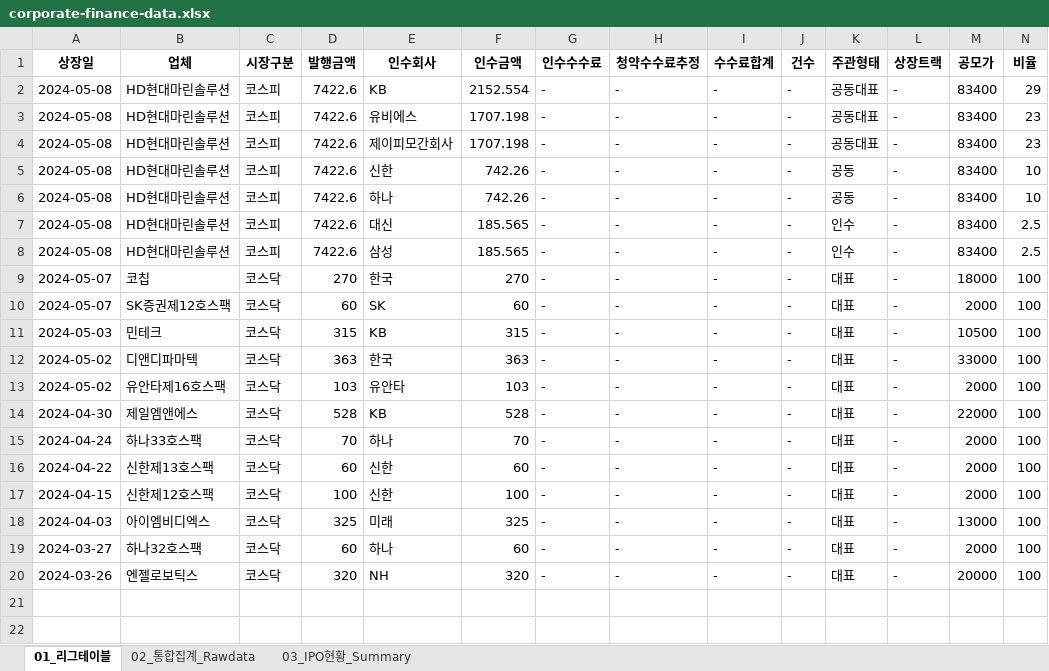
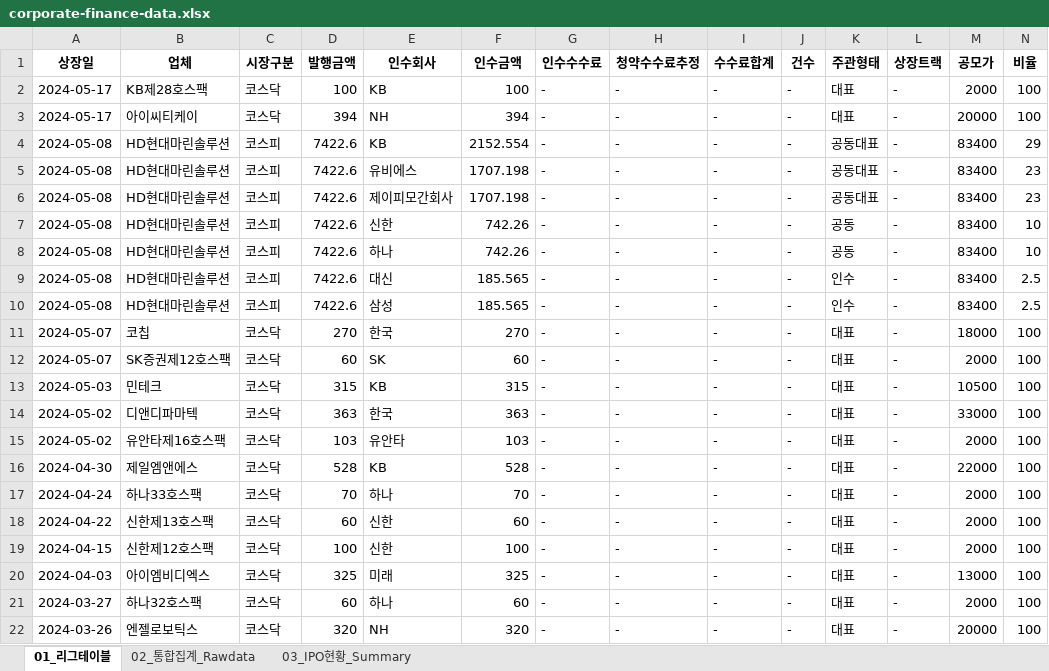
Before and after one commit to Kis-ds/IPO, an Excel workbook: datasets/corporate-finance-data.xlsx, sheet 01_리그테이블, drawn as a sheet; only a part is shown; values as stored, in another font and other column widths than the file's, no borders; rows hold the shown columns only; the diff names each change by its address in the sheet, - before the commit and + after, or states it on an @@ line.

```diff
--- a/datasets/corporate-finance-data.xlsx (sheet 01_리그테이블)
+++ b/datasets/corporate-finance-data.xlsx (sheet 01_리그테이블)
+row 2: 2024-05-17 | KB제28호스팩 | 코스닥 | 100 | KB | 100 | - | - | - | - | 대표 | - | 2000 | 100
+row 3: 2024-05-17 | 아이씨티케이 | 코스닥 | 394 | NH | 394 | - | - | - | - | 대표 | - | 20000 | 100
```
Also changed, not shown: sheet 02_통합집계_Rawdata, sheet 03_IPO현황_Summary, datasets/form1.xlsx, datasets/form2.xlsx, 4 other files.
